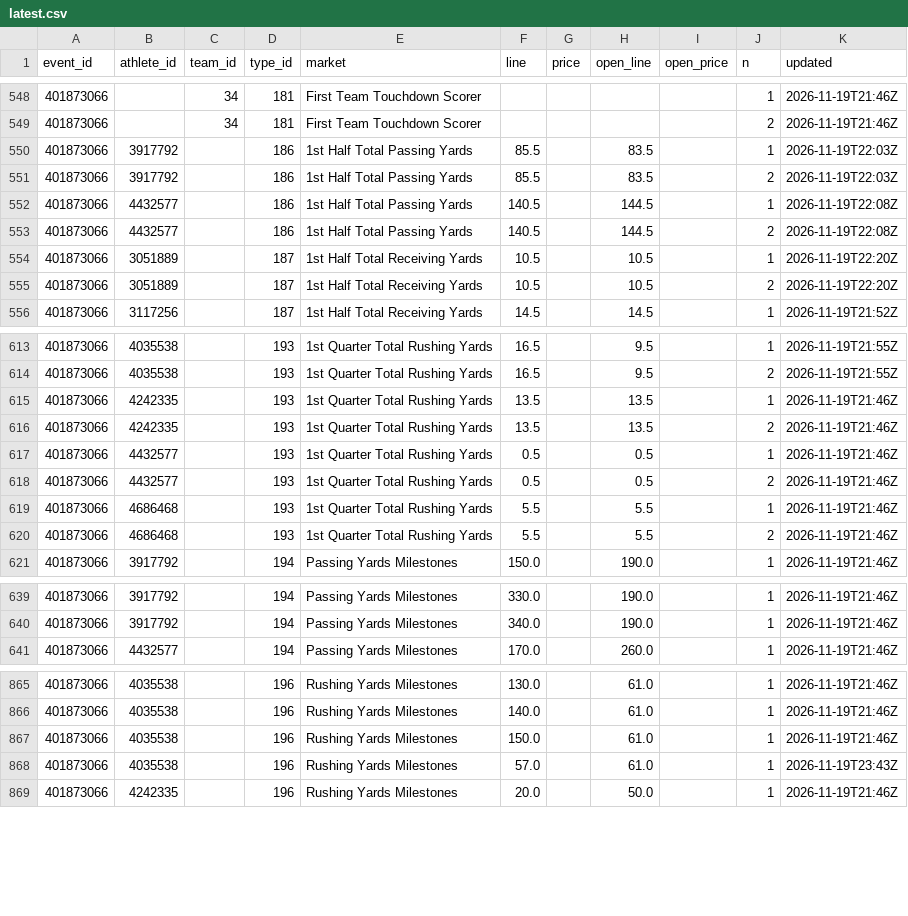
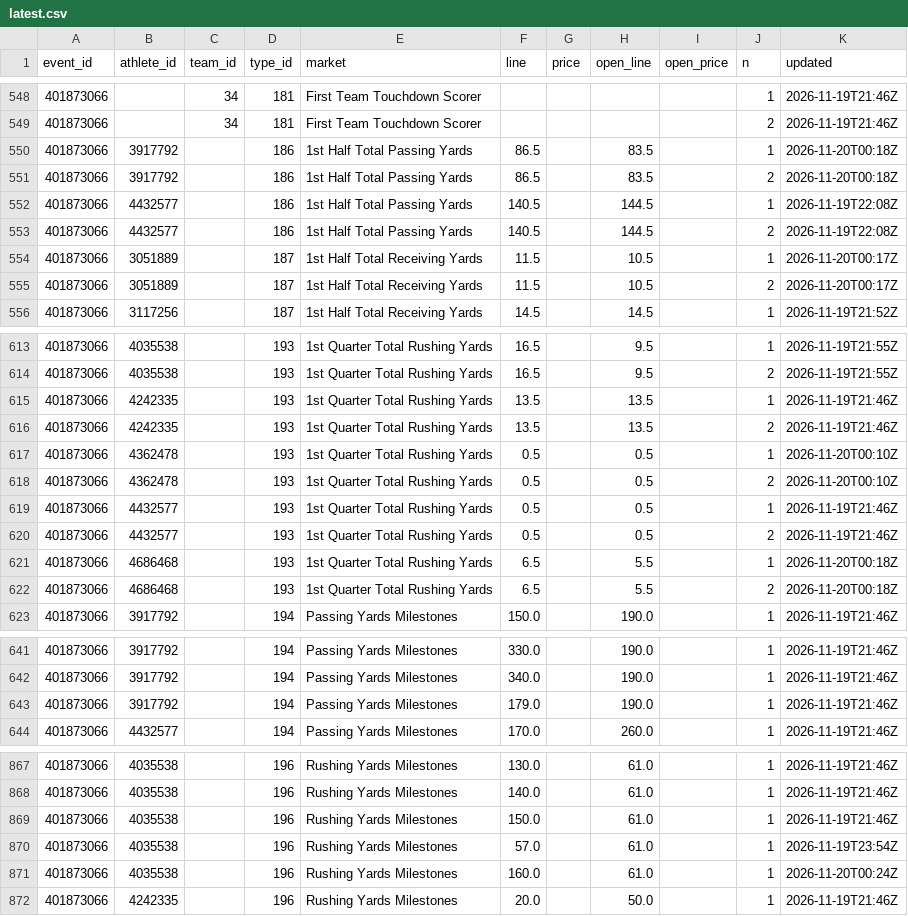
Before and after one commit to Seed808/theesness-data, a CSV file: data/espn/nfl/props/401873066/latest.csv, drawn as a sheet; only a part is shown, gaps mark what is left out; the diff covers the shown part only.

```diff
--- a/data/espn/nfl/props/401873066/latest.csv
+++ b/data/espn/nfl/props/401873066/latest.csv
@@ -549,8 +549,8 @@ event_id,athlete_id,team_id,type_id,market,line,price,open_line,open_price,n,upd
 401873066,,34,181,First Team Touchdown Scorer,,,,,2,2026-11-19T21:46Z
-401873066,3917792,,186,1st Half Total Passing Yards,85.5,,83.5,,1,2026-11-19T22:03Z
-401873066,3917792,,186,1st Half Total Passing Yards,85.5,,83.5,,2,2026-11-19T22:03Z
+401873066,3917792,,186,1st Half Total Passing Yards,86.5,,83.5,,1,2026-11-20T00:18Z
+401873066,3917792,,186,1st Half Total Passing Yards,86.5,,83.5,,2,2026-11-20T00:18Z
 401873066,4432577,,186,1st Half Total Passing Yards,140.5,,144.5,,1,2026-11-19T22:08Z
 401873066,4432577,,186,1st Half Total Passing Yards,140.5,,144.5,,2,2026-11-19T22:08Z
-401873066,3051889,,187,1st Half Total Receiving Yards,10.5,,10.5,,1,2026-11-19T22:20Z
-401873066,3051889,,187,1st Half Total Receiving Yards,10.5,,10.5,,2,2026-11-19T22:20Z
+401873066,3051889,,187,1st Half Total Receiving Yards,11.5,,10.5,,1,2026-11-20T00:17Z
+401873066,3051889,,187,1st Half Total Receiving Yards,11.5,,10.5,,2,2026-11-20T00:17Z
 401873066,3117256,,187,1st Half Total Receiving Yards,14.5,,14.5,,1,2026-11-19T21:52Z
@@ -616,6 +616,8 @@ event_id,athlete_id,team_id,type_id,market,line,price,open_line,open_price,n,upd
 401873066,4242335,,193,1st Quarter Total Rushing Yards,13.5,,13.5,,2,2026-11-19T21:46Z
+401873066,4362478,,193,1st Quarter Total Rushing Yards,0.5,,0.5,,1,2026-11-20T00:10Z
+401873066,4362478,,193,1st Quarter Total Rushing Yards,0.5,,0.5,,2,2026-11-20T00:10Z
 401873066,4432577,,193,1st Quarter Total Rushing Yards,0.5,,0.5,,1,2026-11-19T21:46Z
 401873066,4432577,,193,1st Quarter Total Rushing Yards,0.5,,0.5,,2,2026-11-19T21:46Z
-401873066,4686468,,193,1st Quarter Total Rushing Yards,5.5,,5.5,,1,2026-11-19T21:46Z
-401873066,4686468,,193,1st Quarter Total Rushing Yards,5.5,,5.5,,2,2026-11-19T21:46Z
+401873066,4686468,,193,1st Quarter Total Rushing Yards,6.5,,5.5,,1,2026-11-20T00:18Z
+401873066,4686468,,193,1st Quarter Total Rushing Yards,6.5,,5.5,,2,2026-11-20T00:18Z
 401873066,3917792,,194,Passing Yards Milestones,150.0,,190.0,,1,2026-11-19T21:46Z
@@ -640,2 +642,3 @@ event_id,athlete_id,team_id,type_id,market,line,price,open_line,open_price,n,upd
 401873066,3917792,,194,Passing Yards Milestones,340.0,,190.0,,1,2026-11-19T21:46Z
+401873066,3917792,,194,Passing Yards Milestones,179.0,,190.0,,1,2026-11-19T21:46Z
 401873066,4432577,,194,Passing Yards Milestones,170.0,,260.0,,1,2026-11-19T21:46Z
@@ -867,3 +869,4 @@ event_id,athlete_id,team_id,type_id,market,line,price,open_line,open_price,n,upd
 401873066,4035538,,196,Rushing Yards Milestones,150.0,,61.0,,1,2026-11-19T21:46Z
-401873066,4035538,,196,Rushing Yards Milestones,57.0,,61.0,,1,2026-11-19T23:43Z
+401873066,4035538,,196,Rushing Yards Milestones,57.0,,61.0,,1,2026-11-19T23:54Z
+401873066,4035538,,196,Rushing Yards Milestones,160.0,,61.0,,1,2026-11-20T00:24Z
 401873066,4242335,,196,Rushing Yards Milestones,20.0,,50.0,,1,2026-11-19T21:46Z
```
Also changed, not shown: 1 added row, 2 removed rows and 73 edited cells elsewhere in this file, data/espn/nba/props/401910021/latest.csv, data/espn/nba/props/401910022/latest.csv, 54 other files.
